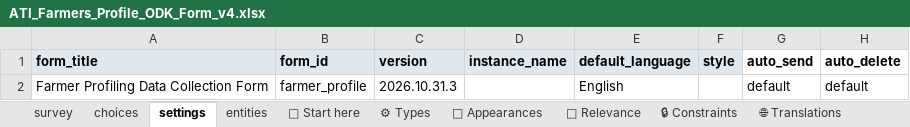
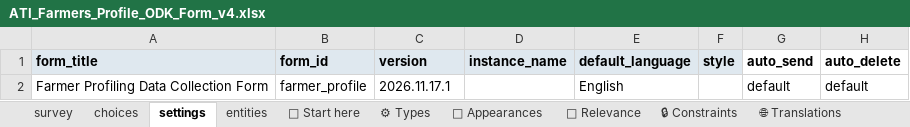
Before and after one commit to Centre-for-Open-Societal-Systems/farmer-registry, an Excel workbook: odk/ATI_Farmers_Profile_ODK_Form_v4.xlsx, sheet settings, drawn as a sheet; values as stored, in another font and other column widths than the file's, no borders; the diff names each change by its address in the sheet, - before the commit and + after, or states it on an @@ line.

```diff
--- a/odk/ATI_Farmers_Profile_ODK_Form_v4.xlsx (sheet settings)
+++ b/odk/ATI_Farmers_Profile_ODK_Form_v4.xlsx (sheet settings)
-C2 (version): 2026.10.31.3
+C2 (version): 2026.11.17.1
```
Also changed, not shown: sheet survey, 3 other files.
